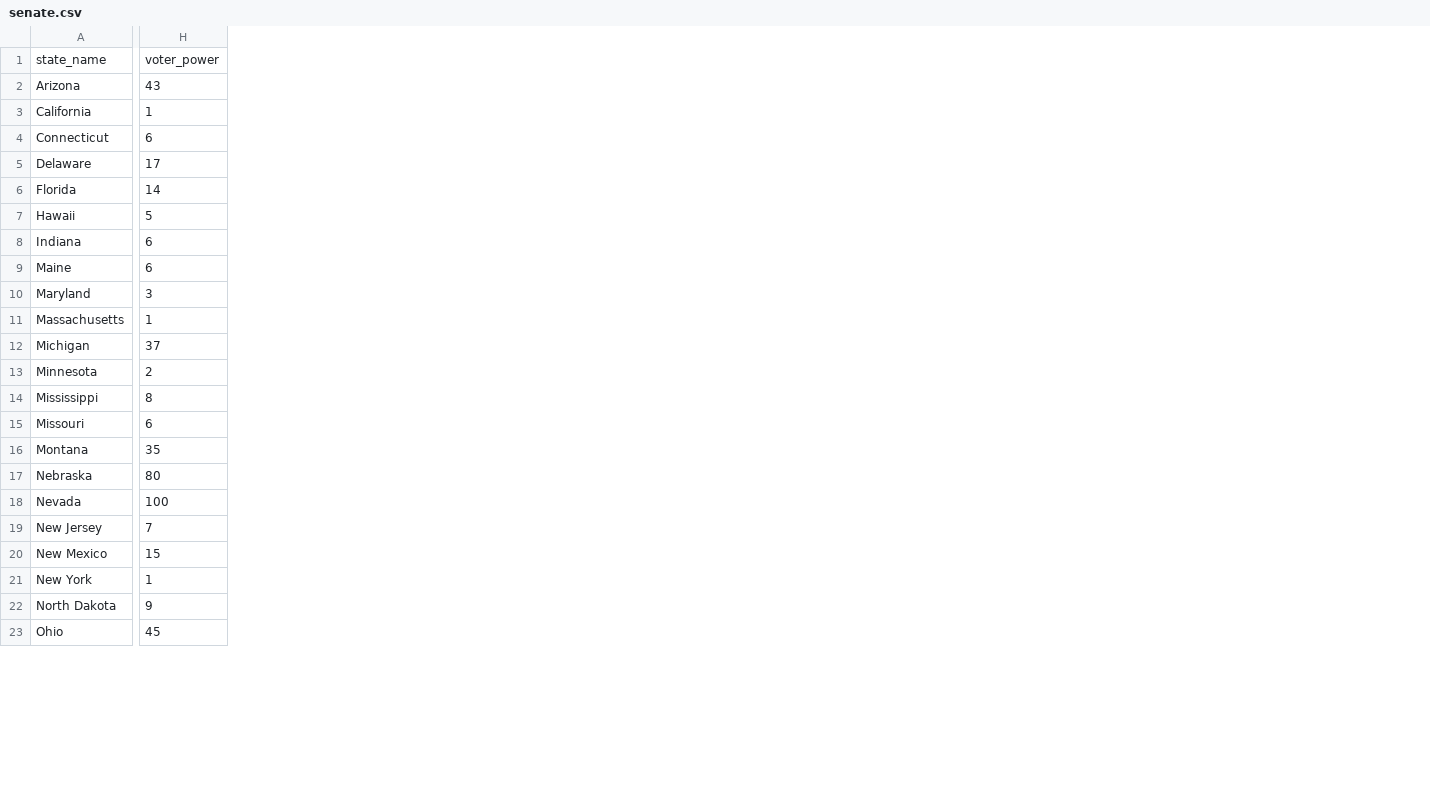
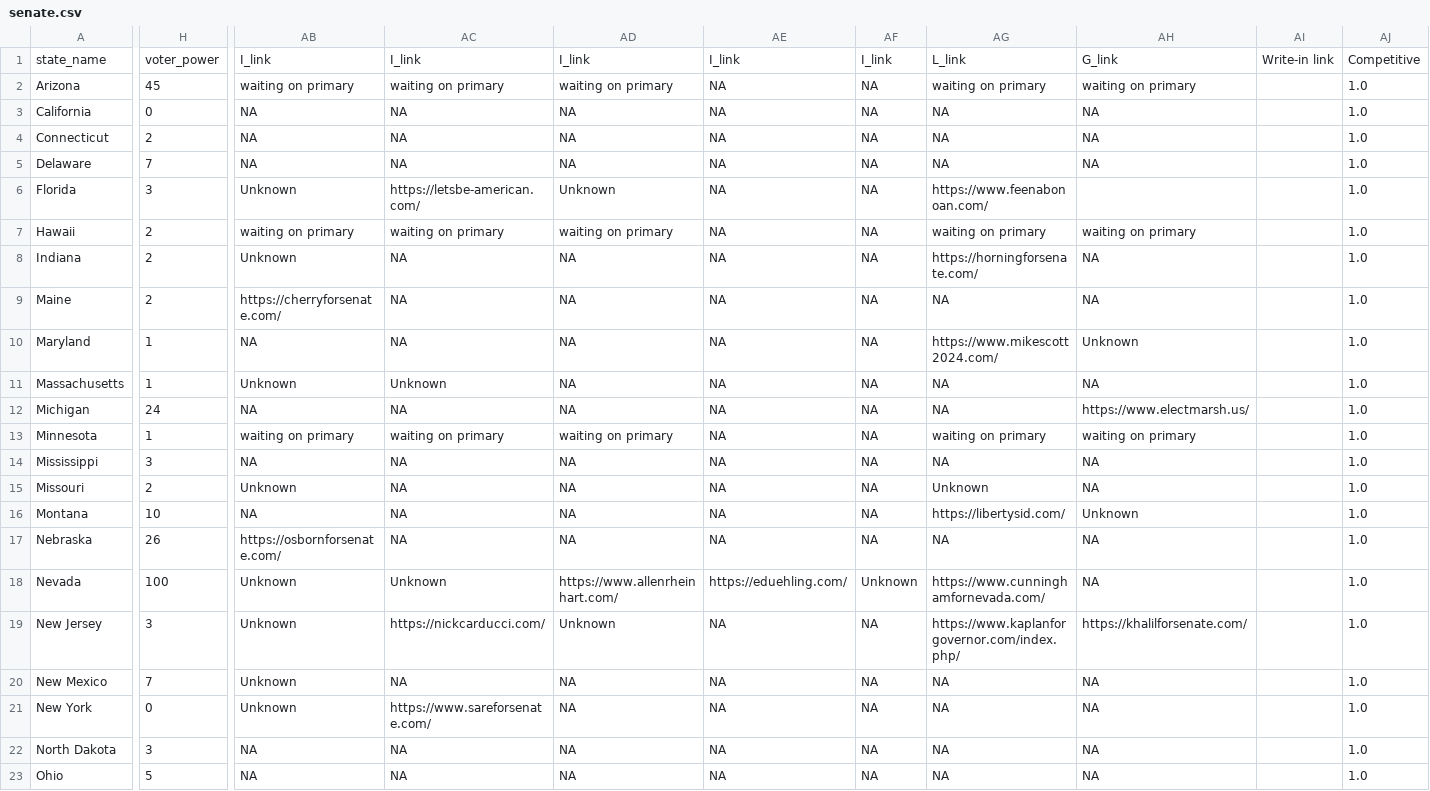
Before and after one commit to PJSuoc/Maximizer-App, a CSV file: server/static/data/csv_imports/senate.csv, drawn as a sheet; only a part is shown, gaps mark what is left out; the diff covers the shown part only; the diff names each change by its address in the sheet, - before the commit and + after, or states it on an @@ line.

```diff
--- a/server/static/data/csv_imports/senate.csv
+++ b/server/static/data/csv_imports/senate.csv
+column AB, rows 1-23: I_link | waiting on primary | NA | NA | NA | Unknown | waiting on primary | Unknown | https://cherryforsenate.com/ | NA | Unknown | NA | waiting on primary | NA | Unknown | NA | https://osbornforsenate.com/ | Unknown | Unknown | Unknown | Unknown | NA | NA
+column AC, rows 1-23: I_link | waiting on primary | NA | NA | NA | https://letsbe-american.com/ | waiting on primary | NA | NA | NA | Unknown | NA | waiting on primary | NA | NA | NA | NA | Unknown | https://nickcarducci.com/ | NA | https://www.sareforsenate.com/ | NA | NA
+column AD, rows 1-23: I_link | waiting on primary | NA | NA | NA | Unknown | waiting on primary | NA | NA | NA | NA | NA | waiting on primary | NA | NA | NA | NA | https://www.allenrheinhart.com/ | Unknown | NA | NA | NA | NA
+column AE, rows 1-23: I_link | NA | NA | NA | NA | NA | NA | NA | NA | NA | NA | NA | NA | NA | NA | NA | NA | https://eduehling.com/ | NA | NA | NA | NA | NA
+column AF, rows 1-23: I_link | NA | NA | NA | NA | NA | NA | NA | NA | NA | NA | NA | NA | NA | NA | NA | NA | Unknown | NA | NA | NA | NA | NA
+column AG, rows 1-23: L_link | waiting on primary | NA | NA | NA | https://www.feenabonoan.com/ | waiting on primary | https://horningforsenate.com/ | NA | https://www.mikescott2024.com/ | NA | NA | waiting on primary | NA | Unknown | https://libertysid.com/ | NA | https://www.cunninghamfornevada.com/ | https://www.kaplanforgovernor.com/index.php/ | NA | NA | NA | NA
+column AH, rows 1-23: G_link | waiting on primary | NA | NA | NA |  | waiting on primary | NA | NA | Unknown | NA | https://www.electmarsh.us/ | waiting on primary | NA | NA | Unknown | NA | NA | https://khalilforsenate.com/ | NA | NA | NA | NA
+column AI, row 1: Write-in link
+column AJ, rows 1-23: Competitive | 1.0 | 1.0 | 1.0 | 1.0 | 1.0 | 1.0 | 1.0 | 1.0 | 1.0 | 1.0 | 1.0 | 1.0 | 1.0 | 1.0 | 1.0 | 1.0 | 1.0 | 1.0 | 1.0 | 1.0 | 1.0 | 1.0
-H2: 43
+H2: 45
-H3: 1
+H3: 0
-H4: 6
+H4: 2
-H5: 17
+H5: 7
-H6: 14
+H6: 3
-H7: 5
+H7: 2
-H8:H9: 6
+H8:H9: 2
-H10: 3
+H10: 1
-H12: 37
+H12: 24
-H13: 2
+H13: 1
-H14: 8
+H14: 3
-H15: 6
+H15: 2
-H16: 35
+H16: 10
-H17: 80
+H17: 26
-H19: 7
+H19: 3
-H20: 15
+H20: 7
-H21: 1
+H21: 0
-H22: 9
+H22: 3
-H23: 45
+H23: 5
```
Also changed, not shown: 31 added rows, 4 added columns and 11 edited cells elsewhere in this file, server/static/data/calculated_files/csvs/governor.csv, server/static/data/csv_imports/congress_house.csv, 20 other files.
